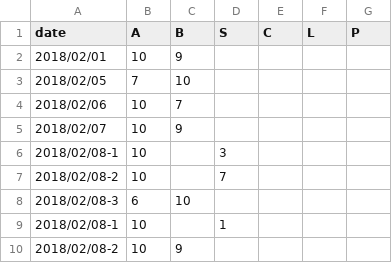
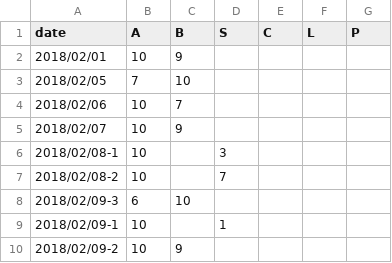
Before and after one commit to BK01/fb_stats, a CSV file: data/single.csv, drawn as a sheet.

Commit message:
Update single.csv

```diff
--- a/data/single.csv
+++ b/data/single.csv
@@ -7,4 +7,4 @@ date,A,B,S,C,L,P
 2018/02/08-2,10,,7,,,
-2018/02/08-3,6,10,,,,
-2018/02/08-1,10,,1,,,
-2018/02/08-2,10,9,,,,
+2018/02/09-3,6,10,,,,
+2018/02/09-1,10,,1,,,
+2018/02/09-2,10,9,,,,
```
